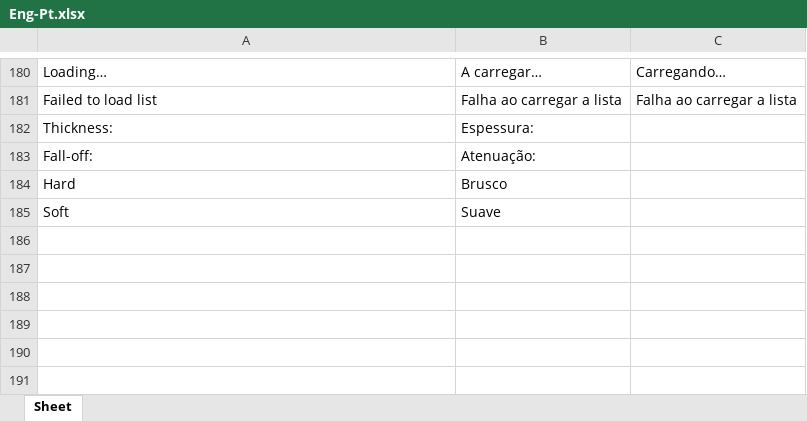
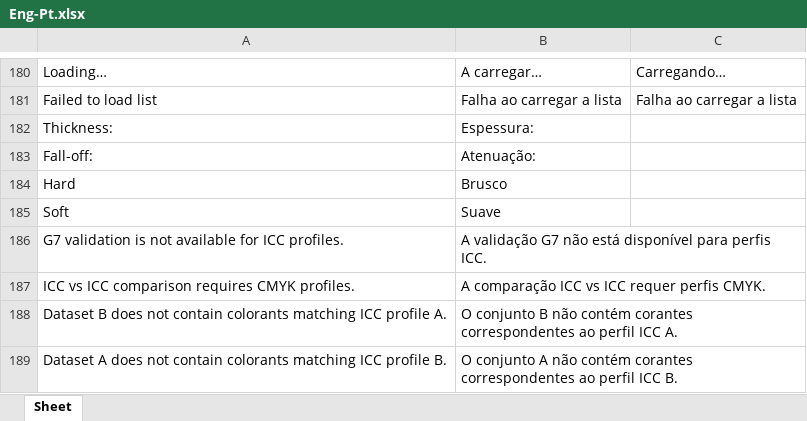
Before and after one commit to colourbill-ctrl/chardata, an Excel workbook: translations/Eng-Pt.xlsx, sheet Sheet, drawn as a sheet; only a part is shown, gaps mark what is left out; values as stored, in another font and other column widths than the file's, no borders; the diff names each change by its address in the sheet, - before the commit and + after, or states it on an @@ line.

```diff
--- a/translations/Eng-Pt.xlsx (sheet Sheet)
+++ b/translations/Eng-Pt.xlsx (sheet Sheet)
+row 186: G7 validation is not available for ICC profiles. | A validação G7 não está disponível para perfis ICC.
+row 187: ICC vs ICC comparison requires CMYK profiles. | A comparação ICC vs ICC requer perfis CMYK.
+row 188: Dataset B does not contain colorants matching ICC profile A. | O conjunto B não contém corantes correspondentes ao perfil ICC A.
+row 189: Dataset A does not contain colorants matching ICC profile B. | O conjunto A não contém corantes correspondentes ao perfil ICC B.
```
Also changed, not shown: translations/Eng-Es.xlsx, translations/Eng-Fr.xlsx, 7 other files.
